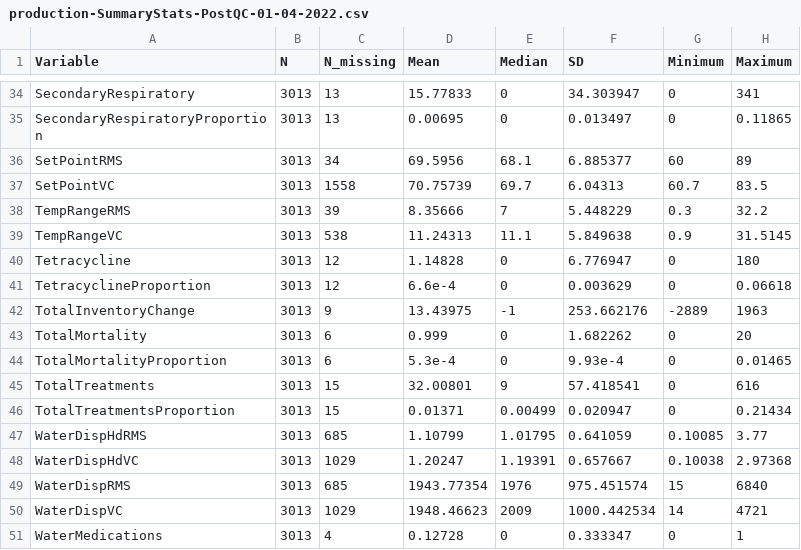
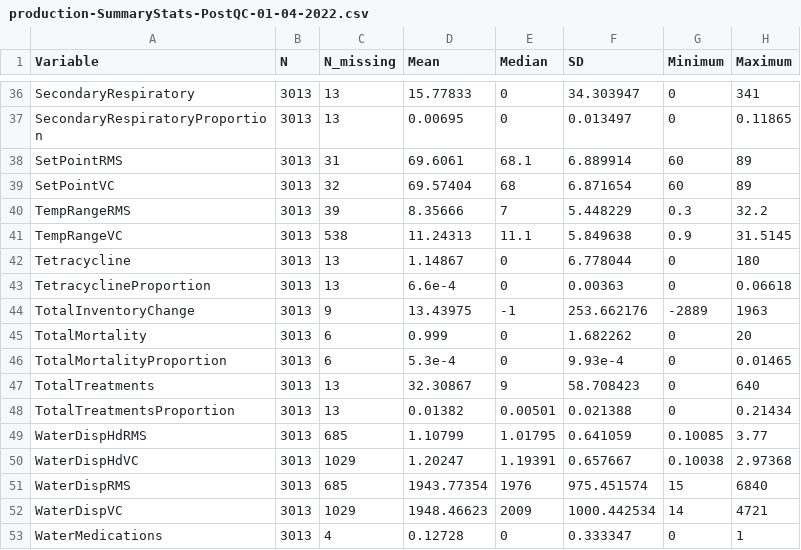
Before and after one commit to cjgwx7/sensor-data, a CSV file: results/exploratory-data-analysis/tables/production-SummaryStats-PostQC-01-04-2022.csv, drawn as a sheet; only a part is shown, gaps mark what is left out; the diff covers the shown part only.

```diff
--- a/results/exploratory-data-analysis/tables/production-SummaryStats-PostQC-01-04-2022.csv
+++ b/results/exploratory-data-analysis/tables/production-SummaryStats-PostQC-01-04-2022.csv
@@ -35,8 +37,8 @@ SecondaryRespiratory,3013,13,15.77833,0,34.303947,0,341
 SecondaryRespiratoryProportion,3013,13,0.00695,0,0.013497,0,0.11865
-SetPointRMS,3013,34,69.5956,68.1,6.885377,60,89
-SetPointVC,3013,1558,70.75739,69.7,6.04313,60.7,83.5
+SetPointRMS,3013,31,69.6061,68.1,6.889914,60,89
+SetPointVC,3013,32,69.57404,68,6.871654,60,89
 TempRangeRMS,3013,39,8.35666,7,5.448229,0.3,32.2
 TempRangeVC,3013,538,11.24313,11.1,5.849638,0.9,31.5145
-Tetracycline,3013,12,1.14828,0,6.776947,0,180
-TetracyclineProportion,3013,12,6.6e-4,0,0.003629,0,0.06618
+Tetracycline,3013,13,1.14867,0,6.778044,0,180
+TetracyclineProportion,3013,13,6.6e-4,0,0.00363,0,0.06618
 TotalInventoryChange,3013,9,13.43975,-1,253.662176,-2889,1963
@@ -44,4 +46,4 @@ TotalMortality,3013,6,0.999,0,1.682262,0,20
 TotalMortalityProportion,3013,6,5.3e-4,0,9.93e-4,0,0.01465
-TotalTreatments,3013,15,32.00801,9,57.418541,0,616
-TotalTreatmentsProportion,3013,15,0.01371,0.00499,0.020947,0,0.21434
+TotalTreatments,3013,13,32.30867,9,58.708423,0,640
+TotalTreatmentsProportion,3013,13,0.01382,0.00501,0.021388,0,0.21434
 WaterDispHdRMS,3013,685,1.10799,1.01795,0.641059,0.10085,3.77
```
Also changed, not shown: 2 added rows and 66 edited cells elsewhere in this file, results/exploratory-data-analysis/tables/production-SiteSummaryStats-PostQC-01-04-2022.csv, results/exploratory-data-analysis/tables/production-SiteSummaryStats-PreQC-01-04-2022.csv, 20 other files.
